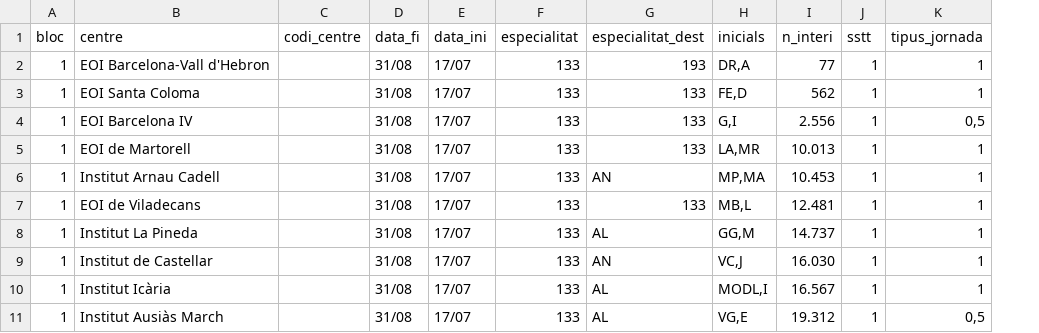
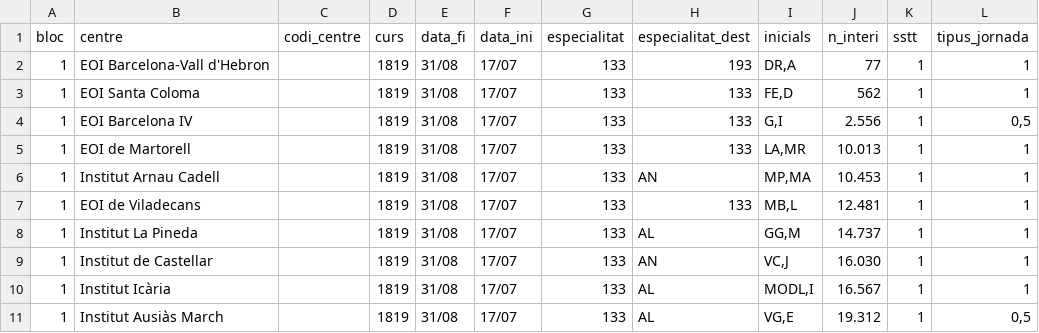
Before and after one commit to jmari/BorsaDensenyamentCat, a CSV file: data/dades1819.csv, drawn as a sheet; only a part is shown; the diff names each change by its address in the sheet, - before the commit and + after, or states it on an @@ line.

```diff
--- a/data/dades1819.csv
+++ b/data/dades1819.csv
+column D (curs), rows 2-11: all 1819
```
Also changed, not shown: data/dades1314.csv, 3 other files.
